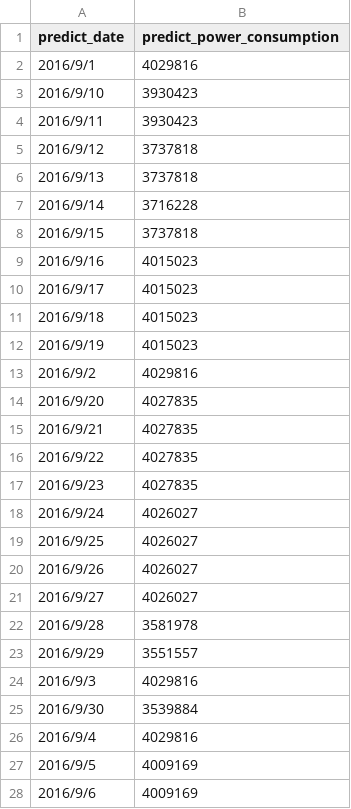
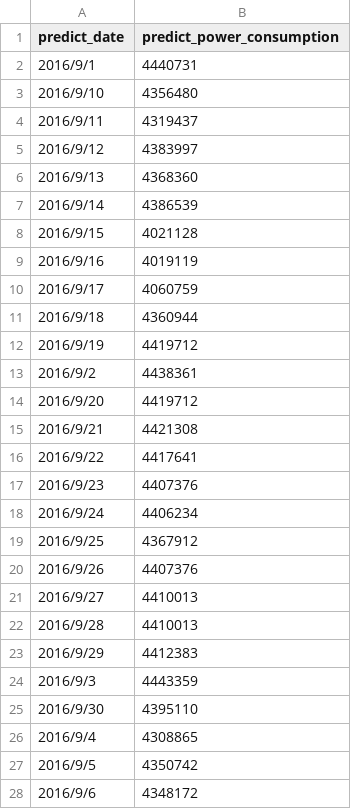
Before and after one commit to dreameng28/powerAI, a CSV file: Tianchi_power_predict_table.csv, drawn as a sheet; only a part is shown; the diff covers the shown part only.

```diff
--- a/Tianchi_power_predict_table.csv
+++ b/Tianchi_power_predict_table.csv
@@ -1,28 +1,28 @@
 predict_date,predict_power_consumption
-2016/9/1,4029816
-2016/9/10,3930423
-2016/9/11,3930423
-2016/9/12,3737818
-2016/9/13,3737818
-2016/9/14,3716228
-2016/9/15,3737818
-2016/9/16,4015023
-2016/9/17,4015023
-2016/9/18,4015023
-2016/9/19,4015023
-2016/9/2,4029816
-2016/9/20,4027835
-2016/9/21,4027835
-2016/9/22,4027835
-2016/9/23,4027835
-2016/9/24,4026027
-2016/9/25,4026027
-2016/9/26,4026027
-2016/9/27,4026027
-2016/9/28,3581978
-2016/9/29,3551557
-2016/9/3,4029816
-2016/9/30,3539884
-2016/9/4,4029816
-2016/9/5,4009169
-2016/9/6,4009169
+2016/9/1,4440731
+2016/9/10,4356480
+2016/9/11,4319437
+2016/9/12,4383997
+2016/9/13,4368360
+2016/9/14,4386539
+2016/9/15,4021128
+2016/9/16,4019119
+2016/9/17,4060759
+2016/9/18,4360944
+2016/9/19,4419712
+2016/9/2,4438361
+2016/9/20,4419712
+2016/9/21,4421308
+2016/9/22,4417641
+2016/9/23,4407376
+2016/9/24,4406234
+2016/9/25,4367912
+2016/9/26,4407376
+2016/9/27,4410013
+2016/9/28,4410013
+2016/9/29,4412383
+2016/9/3,4443359
+2016/9/30,4395110
+2016/9/4,4308865
+2016/9/5,4350742
+2016/9/6,4348172
```
Also changed, not shown: 3 edited cells elsewhere in this file, Tianchi_power_predict_table_v.csv, 9 other files.
